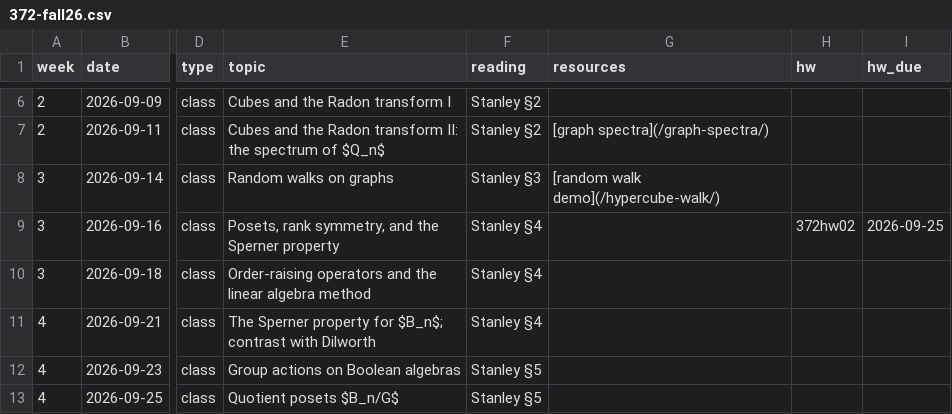
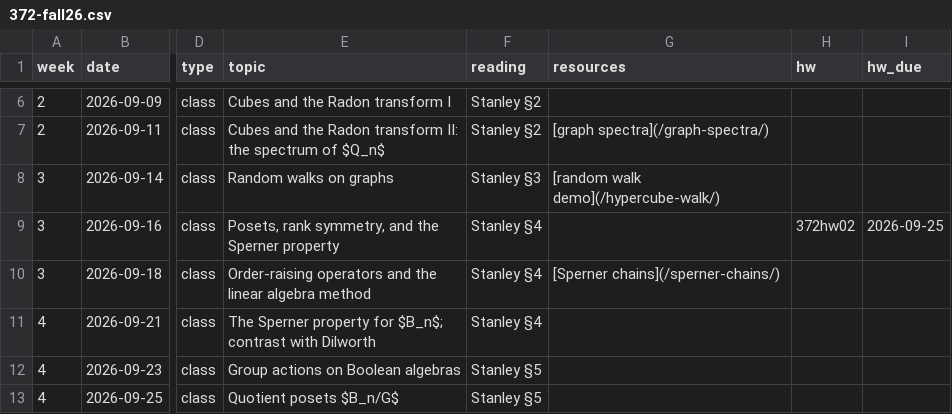
Before and after one commit to kyleormsby/kyleormsby.github.io, a CSV file: src/data/courses/372-fall26.csv, drawn as a sheet; only a part is shown, gaps mark what is left out; the diff names each change by its address in the sheet, - before the commit and + after, or states it on an @@ line.

Commit message:
viz: Sperner chains (order matchings from determinants); link from 372 Sep 18

```diff
--- a/src/data/courses/372-fall26.csv
+++ b/src/data/courses/372-fall26.csv
-G10 (resources): (empty)
+G10 (resources): [Sperner chains](/sperner-chains/)
```
Also changed, not shown: 4 other files.
